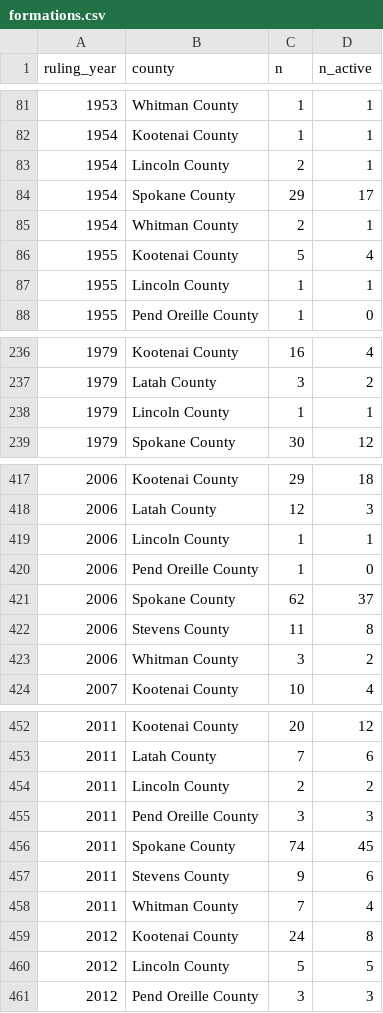
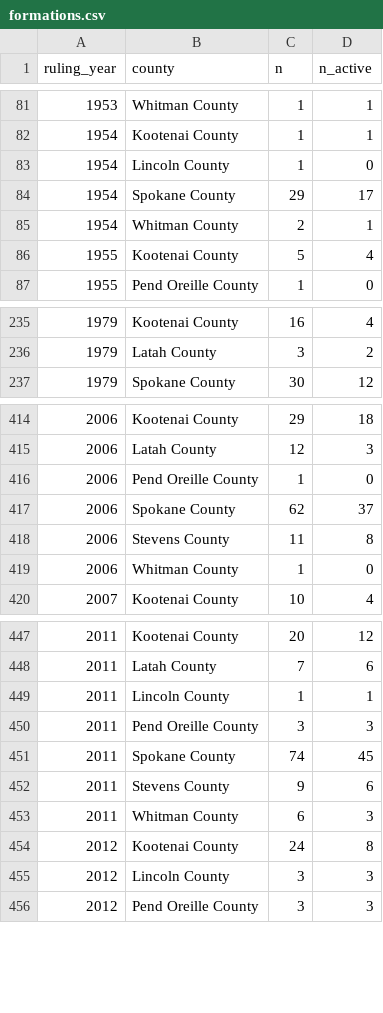
Before and after one commit to patilv/spokane-nonprofits, a CSV file: data/formations.csv, drawn as a sheet; only a part is shown, gaps mark what is left out; the diff covers the shown part only.

```diff
--- a/data/formations.csv
+++ b/data/formations.csv
@@ -82,3 +82,3 @@ ruling_year,county,n,n_active
 1954,Kootenai County,1,1
-1954,Lincoln County,2,1
+1954,Lincoln County,1,0
 1954,Spokane County,29,17
@@ -86,3 +86,2 @@ ruling_year,county,n,n_active
 1955,Kootenai County,5,4
-1955,Lincoln County,1,1
 1955,Pend Oreille County,1,0
@@ -237,3 +236,2 @@ ruling_year,county,n,n_active
 1979,Latah County,3,2
-1979,Lincoln County,1,1
 1979,Spokane County,30,12
@@ -418,3 +415,2 @@ ruling_year,county,n,n_active
 2006,Latah County,12,3
-2006,Lincoln County,1,1
 2006,Pend Oreille County,1,0
@@ -422,3 +418,3 @@ ruling_year,county,n,n_active
 2006,Stevens County,11,8
-2006,Whitman County,3,2
+2006,Whitman County,1,0
 2007,Kootenai County,10,4
@@ -453,3 +448,3 @@ ruling_year,county,n,n_active
 2011,Latah County,7,6
-2011,Lincoln County,2,2
+2011,Lincoln County,1,1
 2011,Pend Oreille County,3,3
@@ -457,5 +452,5 @@ ruling_year,county,n,n_active
 2011,Stevens County,9,6
-2011,Whitman County,7,4
+2011,Whitman County,6,3
 2012,Kootenai County,24,8
-2012,Lincoln County,5,5
+2012,Lincoln County,3,3
 2012,Pend Oreille County,3,3
```
Also changed, not shown: 2 removed rows and 41 edited cells elsewhere in this file, data/county_bmf.csv, data/county_summary.csv, 19 other files.
